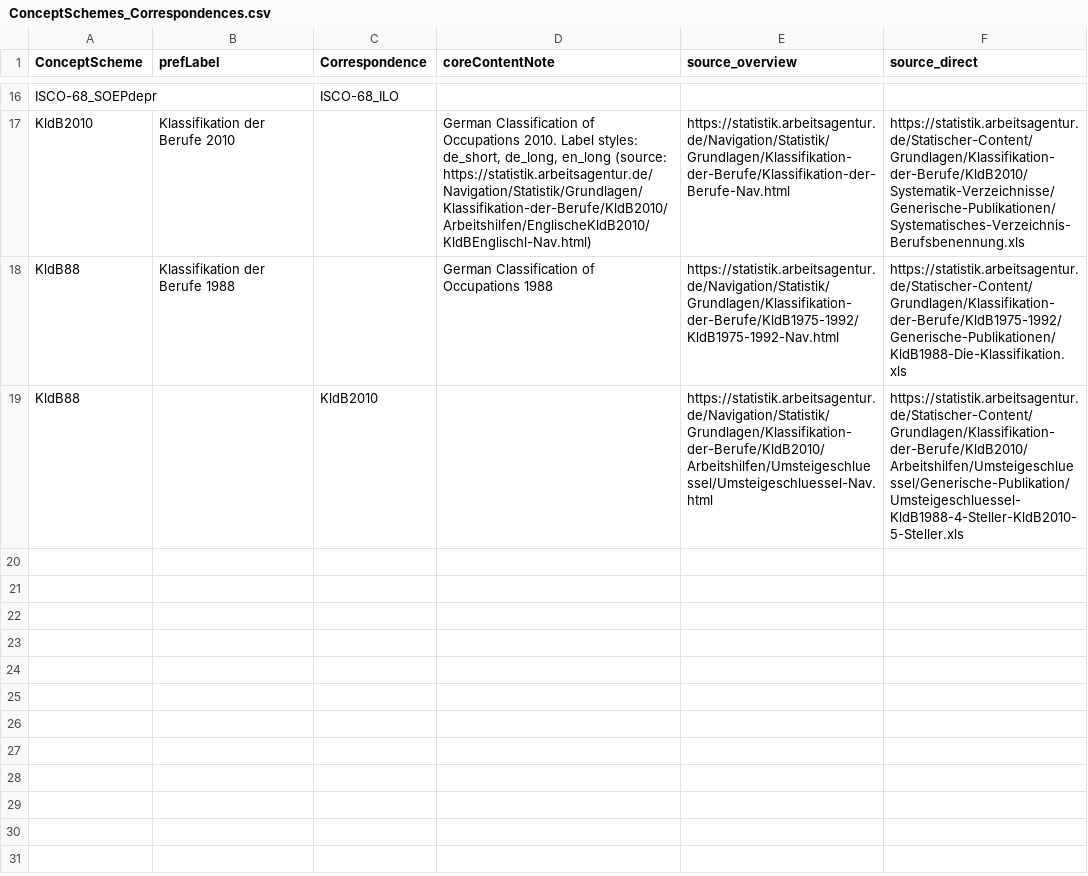
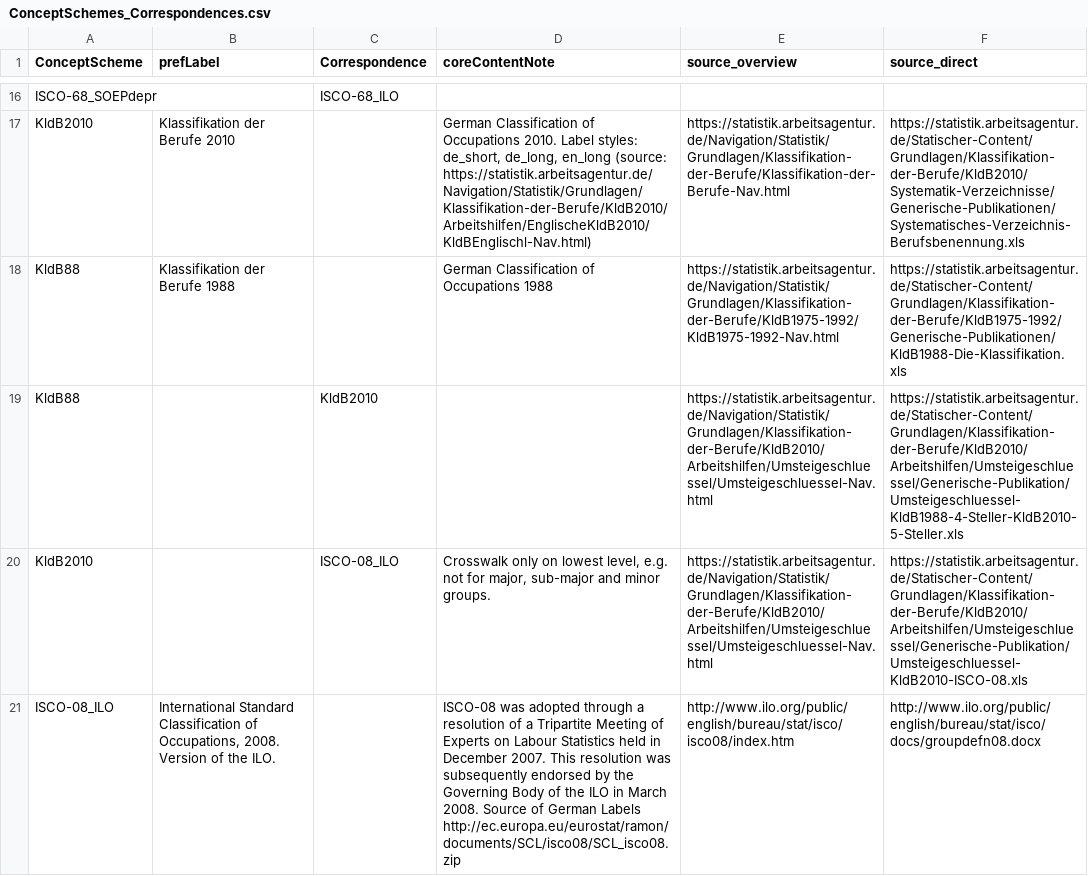
Before and after one commit to dirtyhawk/stata-derivescores, a CSV file: tables/ConceptSchemes_Correspondences.csv, drawn as a sheet; only a part is shown, gaps mark what is left out; the diff names each change by its address in the sheet, - before the commit and + after, or states it on an @@ line.

Commit message:
introduce crosswalk kldb2010/isco08 and german labels for isco08

```diff
--- a/tables/ConceptSchemes_Correspondences.csv
+++ b/tables/ConceptSchemes_Correspondences.csv
+row 20: KldB2010 |  | ISCO-08_ILO | Crosswalk only on lowest level, e.g. not for major, sub-major and minor groups. | https://statistik.arbeitsagentur.de/Navigation/Statistik/Grundlagen/Klassifikation-der-Berufe/KldB2010/Arbeitshilfen/Umsteigeschluessel/Umsteigeschluessel-Nav.html | https://statistik.arbeitsagentur.de/Statischer-Content/Grundlagen/Klassifikation-der-Berufe/KldB2010/Arbeitshilfen/Umsteigeschluessel/Generische-Publikation/Umsteigeschluessel-KldB2010-ISCO-08.xls
+row 21: ISCO-08_ILO | International Standard Classification of Occupations, 2008. Version of the ILO. |  | ISCO-08 was adopted through a resolution of a Tripartite Meeting of Experts on Labour Statistics held in December 2007. This resolution was subsequently endorsed by the Governing Body of the ILO in March 2008. Source of German Labels http://ec.europa.eu/eurostat/ramon/documents/SCL/isco08/SCL_isco08.zip | http://www.ilo.org/public/english/bureau/stat/isco/isco08/index.htm | http://www.ilo.org/public/english/bureau/stat/isco/docs/groupdefn08.docx
```
Also changed, not shown: 4 other files.
